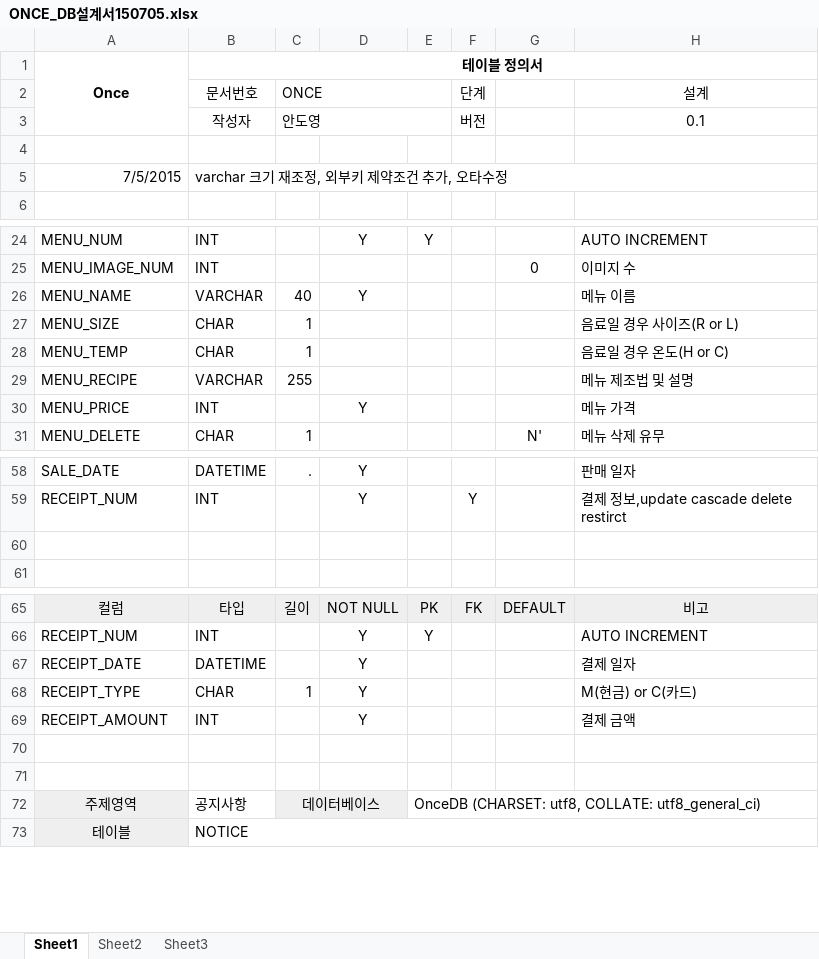
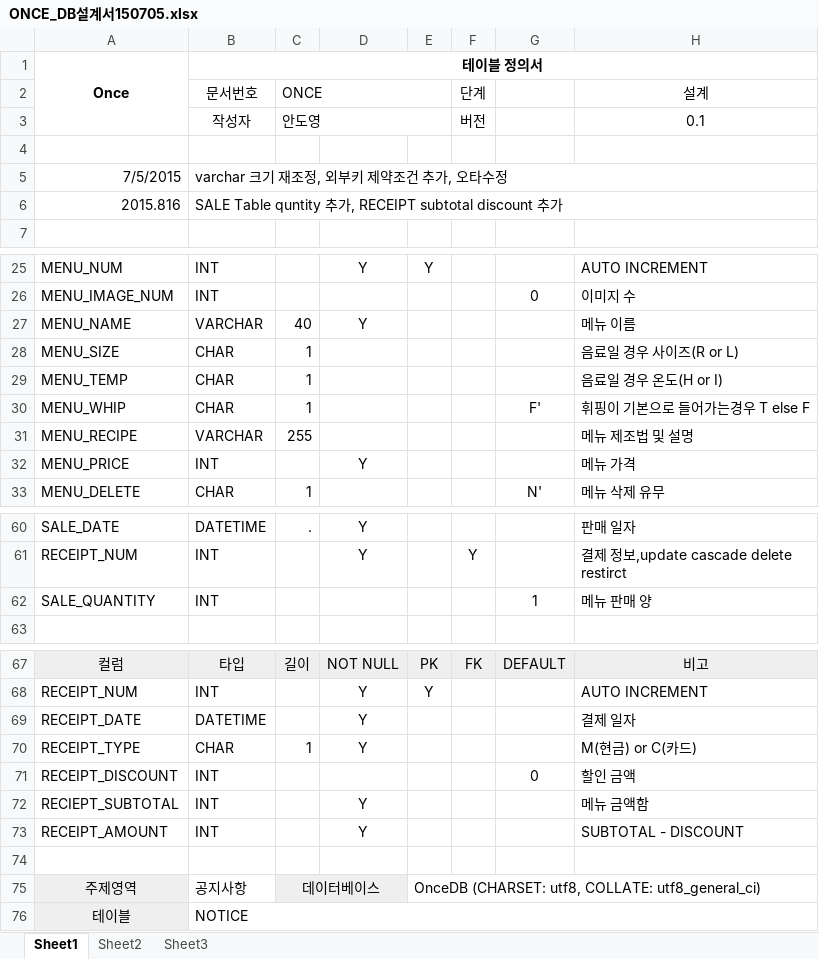
Before and after one commit to Ahndoyoung/once, an Excel workbook: doc/ONCE_DB설계서150705.xlsx, sheet Sheet1, drawn as a sheet; only a part is shown, gaps mark what is left out; values as stored, in another font and other column widths than the file's, no borders; removed rows and columns are numbered as before the commit, all else as after; the diff names each change by its address in the sheet, - before the commit and + after, or states it on an @@ line.

Commit message:
SALE Table quntity 추가, RECEIPT subtotal discount 추가, MENU WHIP 추

```diff
--- a/doc/ONCE_DB설계서150705.xlsx (sheet Sheet1)
+++ b/doc/ONCE_DB설계서150705.xlsx (sheet Sheet1)
+row 6: 2015.816 | SALE Table quntity 추가, RECEIPT subtotal discount 추가
-H29 (설계): 음료일 경우 온도(H or C)
+H29 (설계): 음료일 경우 온도(H or I)
+row 30: MENU_WHIP | CHAR | 1 |  |  |  | F' | 휘핑이 기본으로 들어가는경우 T else F
-row 62: (empty)
+row 62: SALE_QUANTITY | INT |  |  |  |  | 1 | 메뉴 판매 양
+row 71: RECEIPT_DISCOUNT | INT |  |  |  |  | 0 | 할인 금액
+row 72: RECIEPT_SUBTOTAL | INT |  | Y |  |  |  | 메뉴 금액함
-H73 (설계): 결제 금액
+H73 (설계): SUBTOTAL - DISCOUNT
-row 70: (empty)
```
